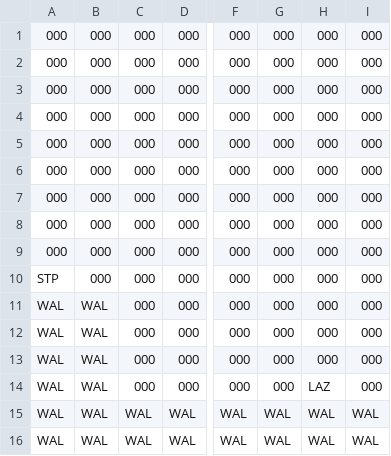
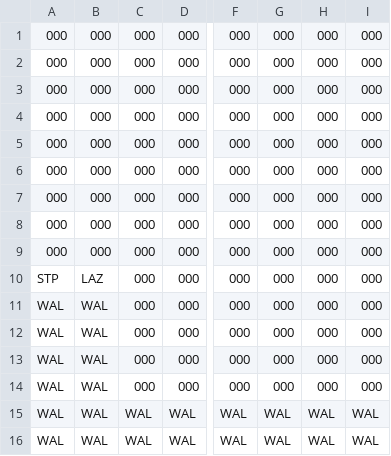
Before and after one commit to jparkeen/Lazarus-Puzzle, a CSV file: maps/map1.csv, drawn as a sheet; only a part is shown, gaps mark what is left out; the diff names each change by its address in the sheet, - before the commit and + after, or states it on an @@ line.

```diff
--- a/maps/map1.csv
+++ b/maps/map1.csv
-B10: 000
+B10: LAZ
-H14: LAZ
+H14: 000
```
Also changed, not shown: 2 other files.
